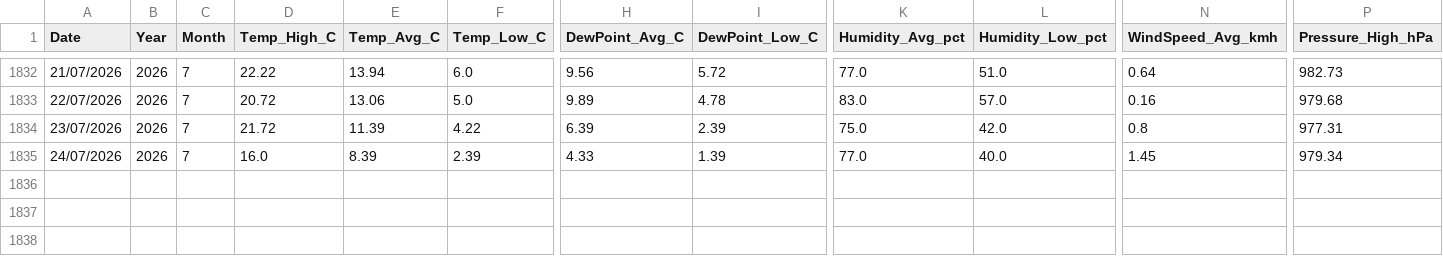
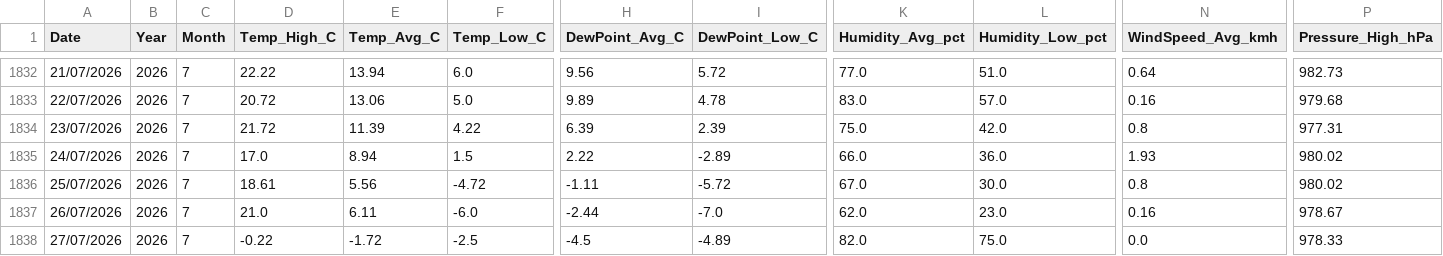
Before and after one commit to freo1995/weather-dashboard, a CSV file: IMILLM1_weather_data.csv, drawn as a sheet; only a part is shown, gaps mark what is left out; rows hold the shown columns only; the diff names each change by its address in the sheet, - before the commit and + after, or states it on an @@ line.

Commit message:
Update weather data 2026-07-27

```diff
--- a/IMILLM1_weather_data.csv
+++ b/IMILLM1_weather_data.csv
-D1835 (Temp_High_C): 16.0
+D1835 (Temp_High_C): 17.0
-E1835 (Temp_Avg_C): 8.39
+E1835 (Temp_Avg_C): 8.94
-F1835 (Temp_Low_C): 2.39
+F1835 (Temp_Low_C): 1.5
-H1835 (DewPoint_Avg_C): 4.33
+H1835 (DewPoint_Avg_C): 2.22
-I1835 (DewPoint_Low_C): 1.39
+I1835 (DewPoint_Low_C): -2.89
-K1835 (Humidity_Avg_pct): 77.0
+K1835 (Humidity_Avg_pct): 66.0
-L1835 (Humidity_Low_pct): 40.0
+L1835 (Humidity_Low_pct): 36.0
-N1835 (WindSpeed_Avg_kmh): 1.45
+N1835 (WindSpeed_Avg_kmh): 1.93
-P1835 (Pressure_High_hPa): 979.34
+P1835 (Pressure_High_hPa): 980.02
+row 1836: 25/07/2026 | 2026 | 7 | 18.61 | 5.56 | -4.72 | -1.11 | -5.72 | 67.0 | 30.0 | 0.8 | 980.02
+row 1837: 26/07/2026 | 2026 | 7 | 21.0 | 6.11 | -6.0 | -2.44 | -7.0 | 62.0 | 23.0 | 0.16 | 978.67
+row 1838: 27/07/2026 | 2026 | 7 | -0.22 | -1.72 | -2.5 | -4.5 | -4.89 | 82.0 | 75.0 | 0.0 | 978.33
```
Also changed, not shown: 1 other file.
